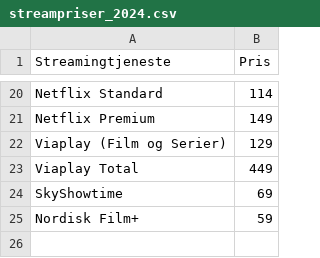
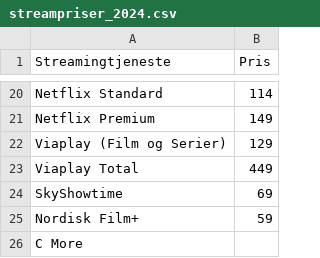
Before and after one commit to CWJNor/priscsv, a CSV file: streampriser_2024.csv, drawn as a sheet; only a part is shown, gaps mark what is left out.

Commit message:
Update streampriser_2024.csv

```diff
--- a/streampriser_2024.csv
+++ b/streampriser_2024.csv
@@ -25 +25,2 @@ SkyShowtime,69
 Nordisk Film+,59
+C More,
```
